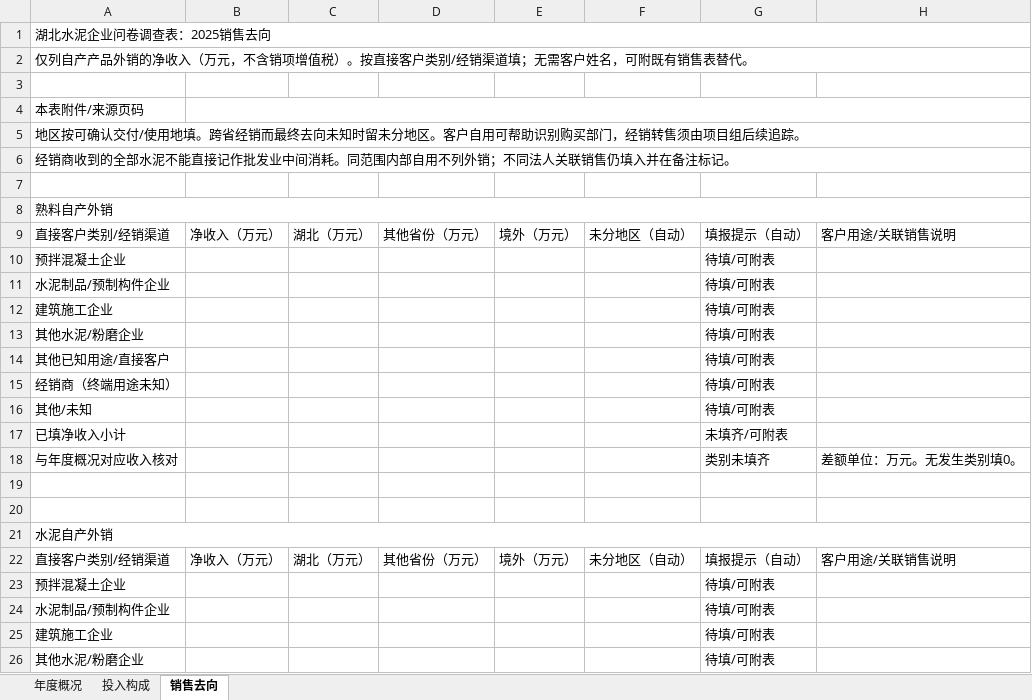
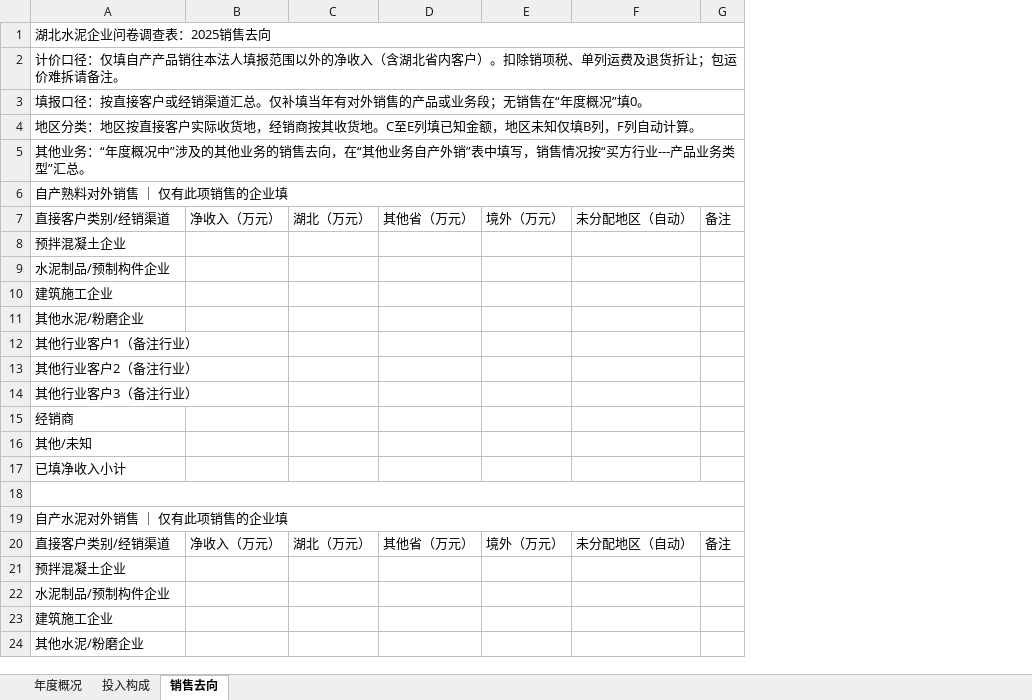
Before and after one commit to DannyYaodong/Hubei_Cement_CO2_Emission, an Excel workbook: 湖北水泥企业2025年度问卷调查表.xlsx, sheet 销售去向, drawn as a sheet; only a part is shown; values as stored, in another font and other column widths than the file's, no cell formats; conditional formats not drawn; removed rows and columns are numbered as before the commit, all else as after; the diff covers the shown part only; the diff names each change by its address in the sheet, - before the commit and + after, or states it on an @@ line.

```diff
--- a/湖北水泥企业2025年度问卷调查表.xlsx (sheet 销售去向)
+++ b/湖北水泥企业2025年度问卷调查表.xlsx (sheet 销售去向)
-column D, row 9: 其他省份（万元）; row 22: 其他省份（万元）
+column D, row 7: 其他省（万元）; row 20: 其他省（万元）
-column F, row 9: 未分地区（自动）; row 22: 未分地区（自动）
-column G, rows 9-17: 填报提示（自动） | 待填/可附表 | 待填/可附表 | 待填/可附表 | 待填/可附表 | 待填/可附表 | 待填/可附表 | 待填/可附表 | 未填齐/可附表; rows 22-26: 填报提示（自动） | 待填/可附表 | 待填/可附表 | 待填/可附表 | 待填/可附表
-column H, row 9: 客户用途/关联销售说明; row 22: 客户用途/关联销售说明
+column F, row 7: 未分配地区（自动）; row 20: 未分配地区（自动）
+column G, row 7: 备注; row 20: 备注
-A2: 仅列自产产品外销的净收入（万元，不含销项增值税）。按直接客户类别/经销渠道填；无需客户姓名，可附既有销售表替代。
+A2: 计价口径：仅填自产产品销往本法人填报范围以外的净收入（含湖北省内客户）。扣除销项税、单列运费及退货折让；包运价难拆请备注。
-row 3: (empty)
-A3: 本表附件/来源页码
+A3: 填报口径：按直接客户或经销渠道汇总。仅补填当年有对外销售的产品或业务段；无销售在“年度概况”填0。
+A3:G3 merged
-B4:H4 merged
-A4: 地区按可确认交付/使用地填。跨省经销而最终去向未知时留未分地区。客户自用可帮助识别购买部门，经销转售须由项目组后续追踪。
+A4: 地区分类：地区按直接客户实际收货地，经销商按其收货地。C至E列填已知金额，地区未知仅填B列，F列自动计算。
-A5: 经销商收到的全部水泥不能直接记作批发业中间消耗。同范围内部自用不列外销；不同法人关联销售仍填入并在备注标记。
+A5: 其他业务：“年度概况中”涉及的其他业务的销售去向，在“其他业务自产外销”表中填写，销售情况按“买方行业---产品业务类型”汇总。
-row 7: (empty)
-A6: 熟料自产外销
+A6: 自产熟料对外销售 ｜ 仅有此项销售的企业填
-A12: 其他已知用途/直接客户
+A12: 其他行业客户1（备注行业）
-A13: 经销商（终端用途未知）
+A13: 其他行业客户2（备注行业）
+row 14: 其他行业客户3（备注行业）
+row 15: 经销商
-row 18: 与年度概况对应收入核对 |  |  |  |  |  | 类别未填齐 | 差额单位：万元。无发生类别填0。
+A18:G18 merged
-row 20: (empty)
-A19: 水泥自产外销
+A19: 自产水泥对外销售 ｜ 仅有此项销售的企业填
```
Also changed, not shown: 15 added rows, 1 removed row, 3 edited cells and merged cells elsewhere in this sheet, sheet 投入构成, sheet 年度概况, cell formats, formulas that keep their value, 5 other files.
